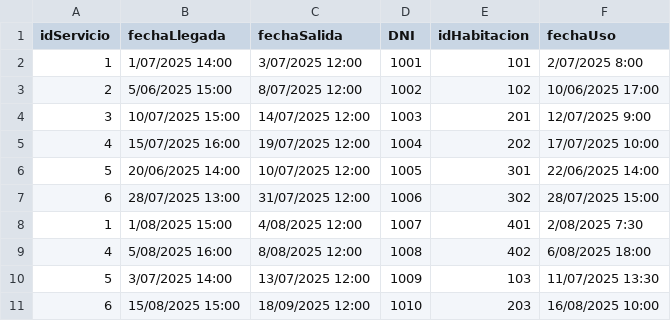
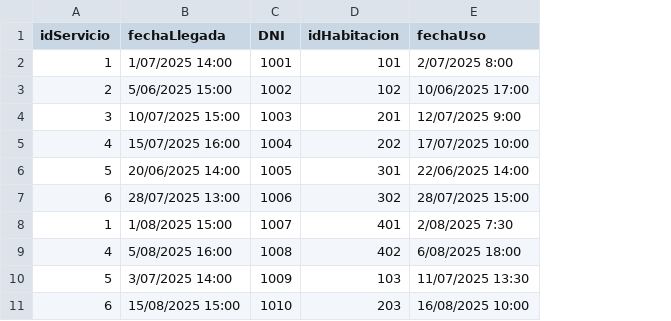
Before and after one commit to SaiLord28/Database_Project, a CSV file: Segunda_entrega/Datos Hotel CSV/Consume.csv, drawn as a sheet; the diff names each change by its address in the sheet, - before the commit and + after, or states it on an @@ line.

Commit message:
Fix the Data of excels

```diff
--- a/Segunda_entrega/Datos Hotel CSV/Consume.csv
+++ b/Segunda_entrega/Datos Hotel CSV/Consume.csv
-column C (fechaSalida), rows 2-11: 3/07/2025 12:00 | 8/07/2025 12:00 | 14/07/2025 12:00 | 19/07/2025 12:00 | 10/07/2025 12:00 | 31/07/2025 12:00 | 4/08/2025 12:00 | 8/08/2025 12:00 | 13/07/2025 12:00 | 18/09/2025 12:00
```
Also changed, not shown: Segunda_entrega/Datos Hotel CSV/Atiende.csv, Segunda_entrega/Datos Hotel CSV/Categoria.csv, 2 other files.
